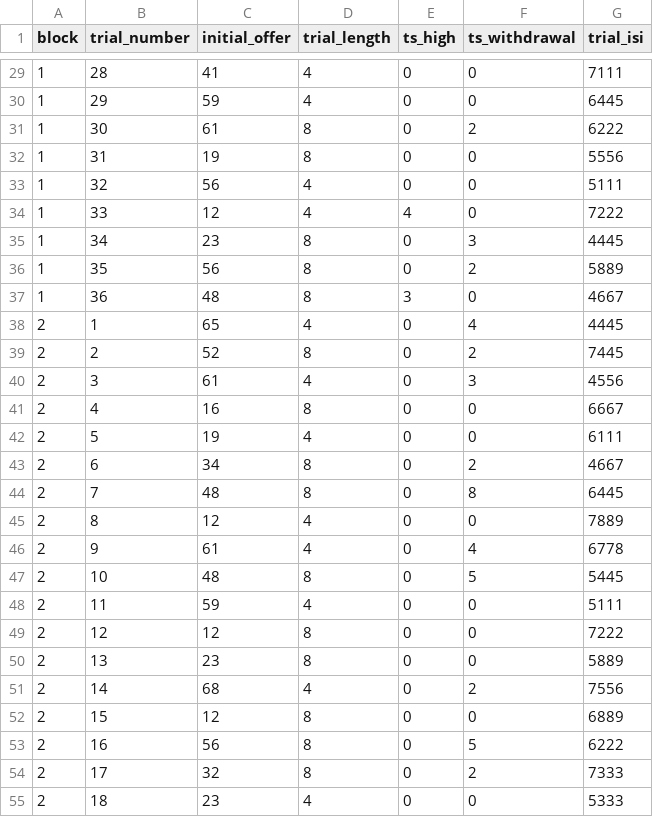
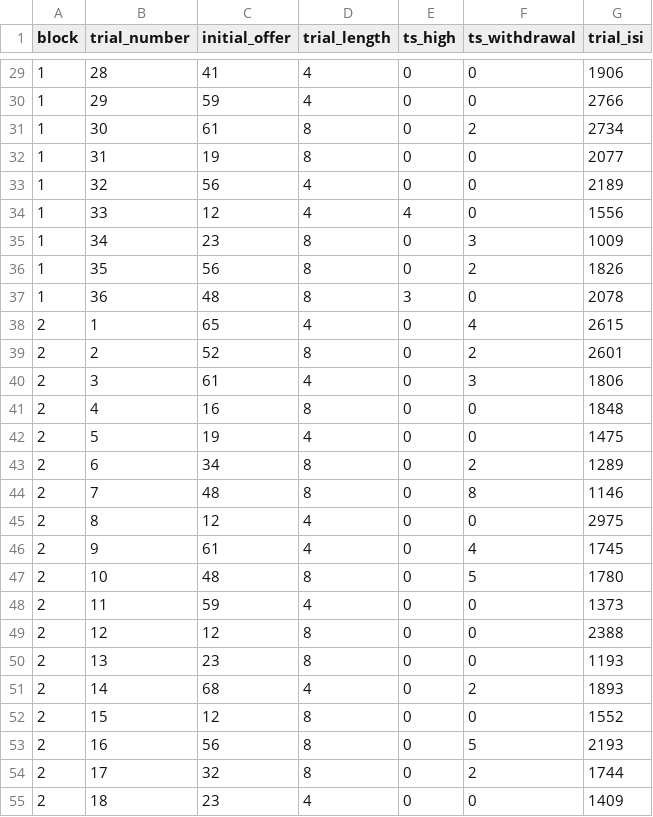
Before and after one commit to laureate-institute-for-brain-research/StimToolOnline, a CSV file: public/js/tasks/blind_dating/speed_dating_schedule.csv, drawn as a sheet; only a part is shown, gaps mark what is left out; the diff covers the shown part only.

```diff
--- a/public/js/tasks/blind_dating/speed_dating_schedule.csv
+++ b/public/js/tasks/blind_dating/speed_dating_schedule.csv
@@ -29,27 +29,27 @@ block,trial_number,initial_offer,trial_length,ts_high,ts_withdrawal,trial_isi
-1,28,41,4,0,0,7111
-1,29,59,4,0,0,6445
-1,30,61,8,0,2,6222
-1,31,19,8,0,0,5556
-1,32,56,4,0,0,5111
-1,33,12,4,4,0,7222
-1,34,23,8,0,3,4445
-1,35,56,8,0,2,5889
-1,36,48,8,3,0,4667
-2,1,65,4,0,4,4445
-2,2,52,8,0,2,7445
-2,3,61,4,0,3,4556
-2,4,16,8,0,0,6667
-2,5,19,4,0,0,6111
-2,6,34,8,0,2,4667
-2,7,48,8,0,8,6445
-2,8,12,4,0,0,7889
-2,9,61,4,0,4,6778
-2,10,48,8,0,5,5445
-2,11,59,4,0,0,5111
-2,12,12,8,0,0,7222
-2,13,23,8,0,0,5889
-2,14,68,4,0,2,7556
-2,15,12,8,0,0,6889
-2,16,56,8,0,5,6222
-2,17,32,8,0,2,7333
-2,18,23,4,0,0,5333
+1,28,41,4,0,0,1906
+1,29,59,4,0,0,2766
+1,30,61,8,0,2,2734
+1,31,19,8,0,0,2077
+1,32,56,4,0,0,2189
+1,33,12,4,4,0,1556
+1,34,23,8,0,3,1009
+1,35,56,8,0,2,1826
+1,36,48,8,3,0,2078
+2,1,65,4,0,4,2615
+2,2,52,8,0,2,2601
+2,3,61,4,0,3,1806
+2,4,16,8,0,0,1848
+2,5,19,4,0,0,1475
+2,6,34,8,0,2,1289
+2,7,48,8,0,8,1146
+2,8,12,4,0,0,2975
+2,9,61,4,0,4,1745
+2,10,48,8,0,5,1780
+2,11,59,4,0,0,1373
+2,12,12,8,0,0,2388
+2,13,23,8,0,0,1193
+2,14,68,4,0,2,1893
+2,15,12,8,0,0,1552
+2,16,56,8,0,5,2193
+2,17,32,8,0,2,1744
+2,18,23,4,0,0,1409
```
Also changed, not shown: 81 edited cells elsewhere in this file, 1 other file.
